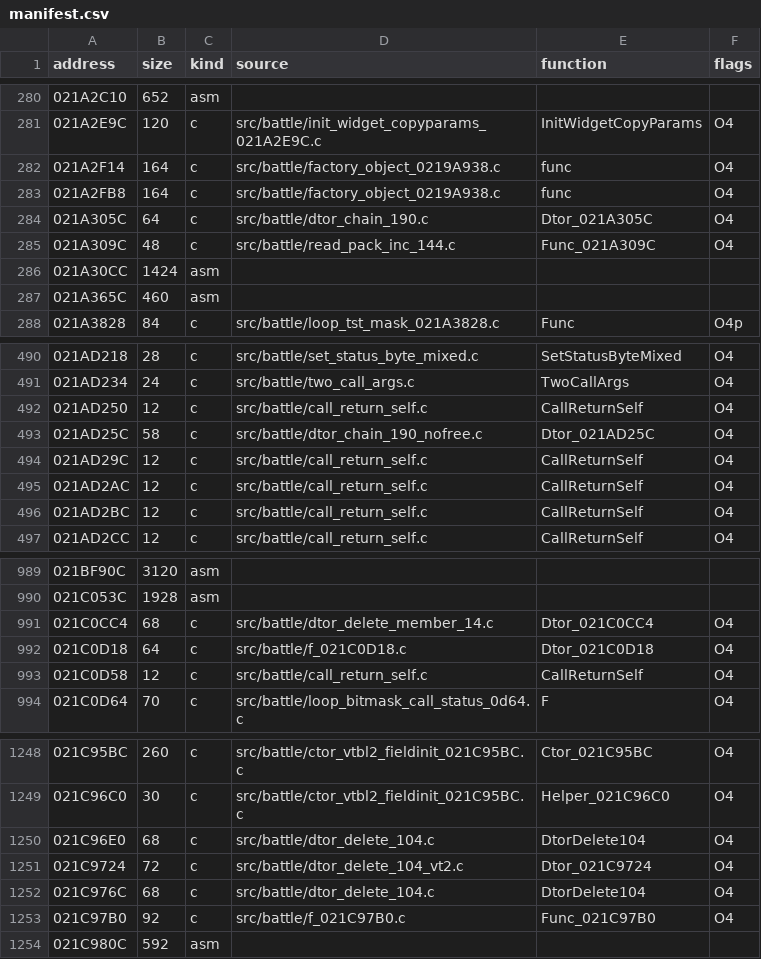
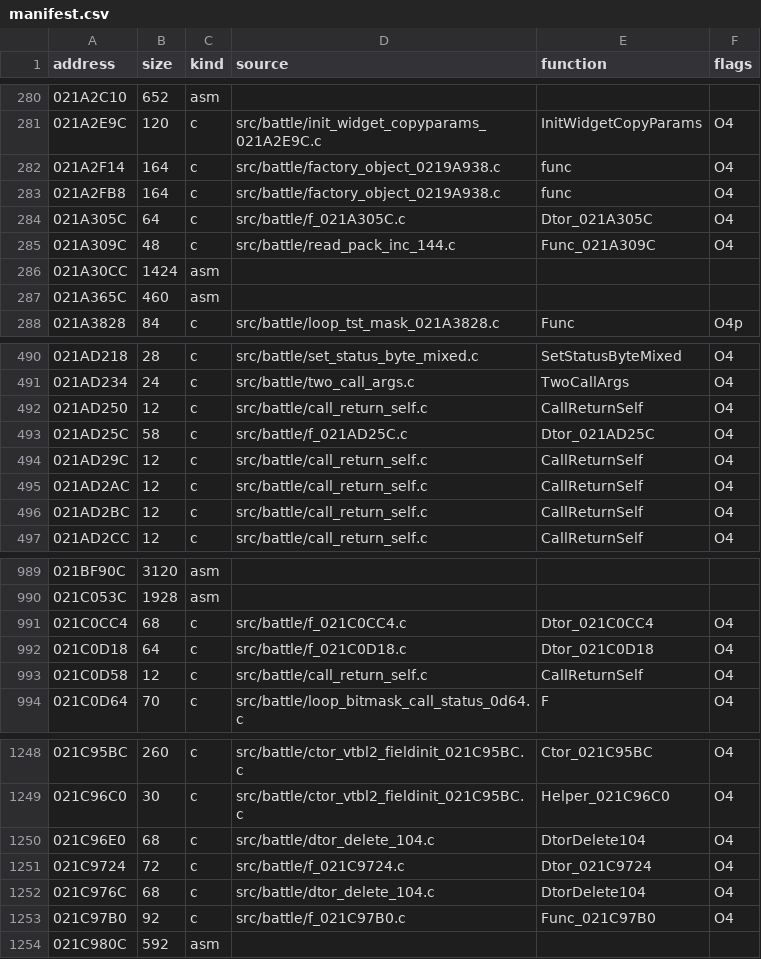
Before and after one commit to arcnid/ffc-decomp, a CSV file: config/ov002/manifest.csv, drawn as a sheet; only a part is shown, gaps mark what is left out; the diff covers the shown part only.

```diff
--- a/config/ov002/manifest.csv
+++ b/config/ov002/manifest.csv
@@ -283,3 +283,3 @@ address,size,kind,source,function,flags
 021A2FB8,164,c,src/battle/factory_object_0219A938.c,func,O4
-021A305C,64,c,src/battle/dtor_chain_190.c,Dtor_021A305C,O4
+021A305C,64,c,src/battle/f_021A305C.c,Dtor_021A305C,O4
 021A309C,48,c,src/battle/read_pack_inc_144.c,Func_021A309C,O4
@@ -492,3 +492,3 @@ address,size,kind,source,function,flags
 021AD250,12,c,src/battle/call_return_self.c,CallReturnSelf,O4
-021AD25C,58,c,src/battle/dtor_chain_190_nofree.c,Dtor_021AD25C,O4
+021AD25C,58,c,src/battle/f_021AD25C.c,Dtor_021AD25C,O4
 021AD29C,12,c,src/battle/call_return_self.c,CallReturnSelf,O4
@@ -990,3 +990,3 @@ address,size,kind,source,function,flags
 021C053C,1928,asm,,,
-021C0CC4,68,c,src/battle/dtor_delete_member_14.c,Dtor_021C0CC4,O4
+021C0CC4,68,c,src/battle/f_021C0CC4.c,Dtor_021C0CC4,O4
 021C0D18,64,c,src/battle/f_021C0D18.c,Dtor_021C0D18,O4
@@ -1250,3 +1250,3 @@ address,size,kind,source,function,flags
 021C96E0,68,c,src/battle/dtor_delete_104.c,DtorDelete104,O4
-021C9724,72,c,src/battle/dtor_delete_104_vt2.c,Dtor_021C9724,O4
+021C9724,72,c,src/battle/f_021C9724.c,Dtor_021C9724,O4
 021C976C,68,c,src/battle/dtor_delete_104.c,DtorDelete104,O4
```
Also changed, not shown: 10 edited cells elsewhere in this file, 1 other file.
